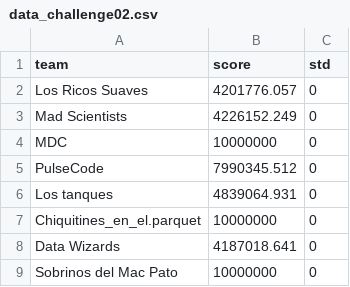
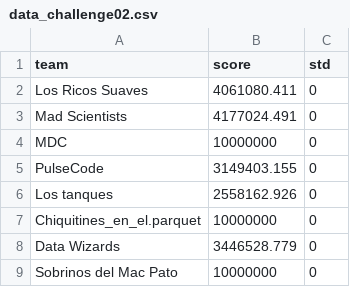
Before and after one commit to dgamboa-baubap/baubapaichallenge-dashboard, a CSV file: data/data_challenge02.csv, drawn as a sheet.

```diff
--- a/data/data_challenge02.csv
+++ b/data/data_challenge02.csv
@@ -1,9 +1,9 @@
 team,score,std
-Los Ricos Suaves,4201776.057,0
-Mad Scientists,4226152.249,0
+Los Ricos Suaves,4061080.411,0
+Mad Scientists,4177024.491,0
 MDC,10000000,0
-PulseCode,7990345.512,0
-Los tanques,4839064.931,0
+PulseCode,3149403.155,0
+Los tanques,2558162.926,0
 Chiquitines_en_el.parquet,10000000,0
-Data Wizards,4187018.641,0
+Data Wizards,3446528.779,0
 Sobrinos del Mac Pato,10000000,0
```
Also changed, not shown: data/data_challenge01.csv, 1 other file.
